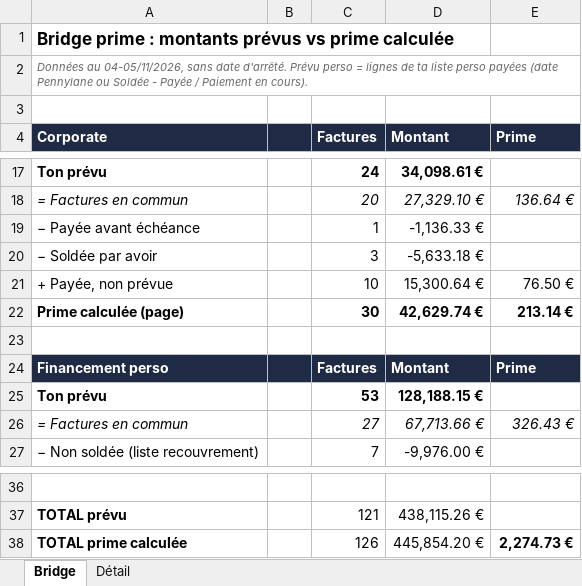
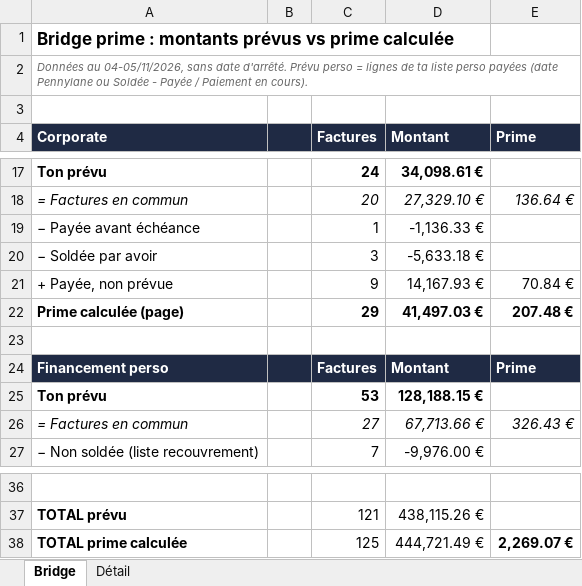
Before and after one commit to zehavith/Finance_Liora_CM, an Excel workbook: Bridge_prime.xlsx, sheet Bridge, drawn as a sheet; only a part is shown, gaps mark what is left out; values as stored, in another font and other column widths than the file's, no borders; formulas without a stored value are shown as written; removed rows and columns are numbered as before the commit, all else as after; the diff names each change by its address in the sheet, - before the commit and + after, or states it on an @@ line.

```diff
--- a/Bridge_prime.xlsx (sheet Bridge)
+++ b/Bridge_prime.xlsx (sheet Bridge)
-row 21: + Payée, non prévue |  | 10 | 15,300.64 € | 76.50 €
-row 22: Prime calculée (page) |  | 30 | 42,629.74 € | 213.14 €
+row 21: + Payée, non prévue |  | 9 | 14,167.93 € | 70.84 €
+row 22: Prime calculée (page) |  | 29 | 41,497.03 € | 207.48 €
-row 38: TOTAL prime calculée |  | 126 | 445,854.20 € | 2,274.73 €
+row 38: TOTAL prime calculée |  | 125 | 444,721.49 € | 2,269.07 €
```
Also changed, not shown: sheet Détail.
